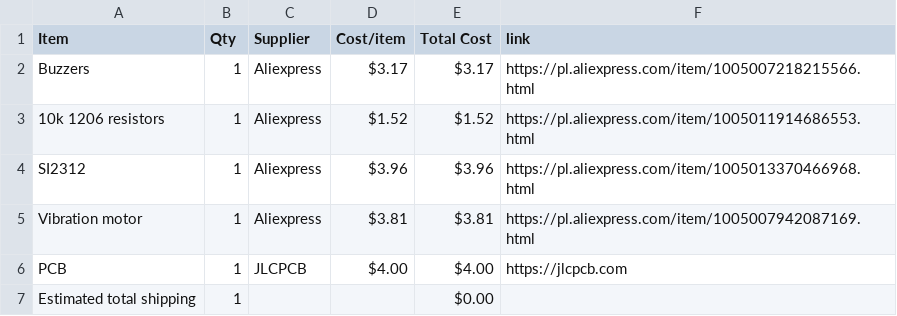
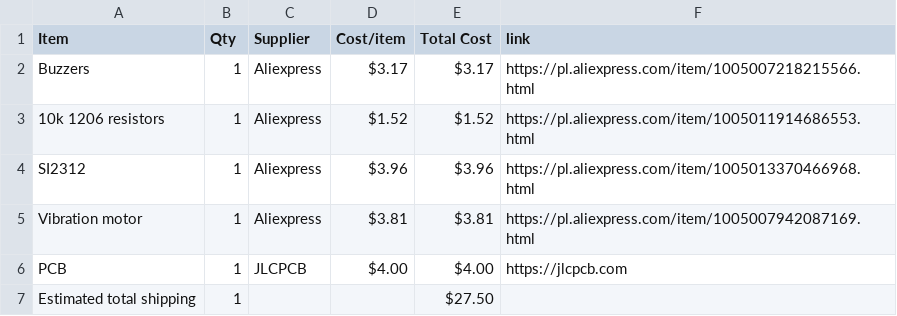
Before and after one commit to maciusiomek/Meshy50, a CSV file: BOM.csv, drawn as a sheet.

Commit message:
Sync Meshy50 from Half Life

```diff
--- a/BOM.csv
+++ b/BOM.csv
@@ -6,2 +6,2 @@ Vibration motor,1,Aliexpress,$3.81,$3.81,https://pl.aliexpress.com/item/10050079
 PCB,1,JLCPCB,$4.00,$4.00,https://jlcpcb.com
-Estimated total shipping,1,,,$0.00,
+Estimated total shipping,1,,,$27.50,
```
